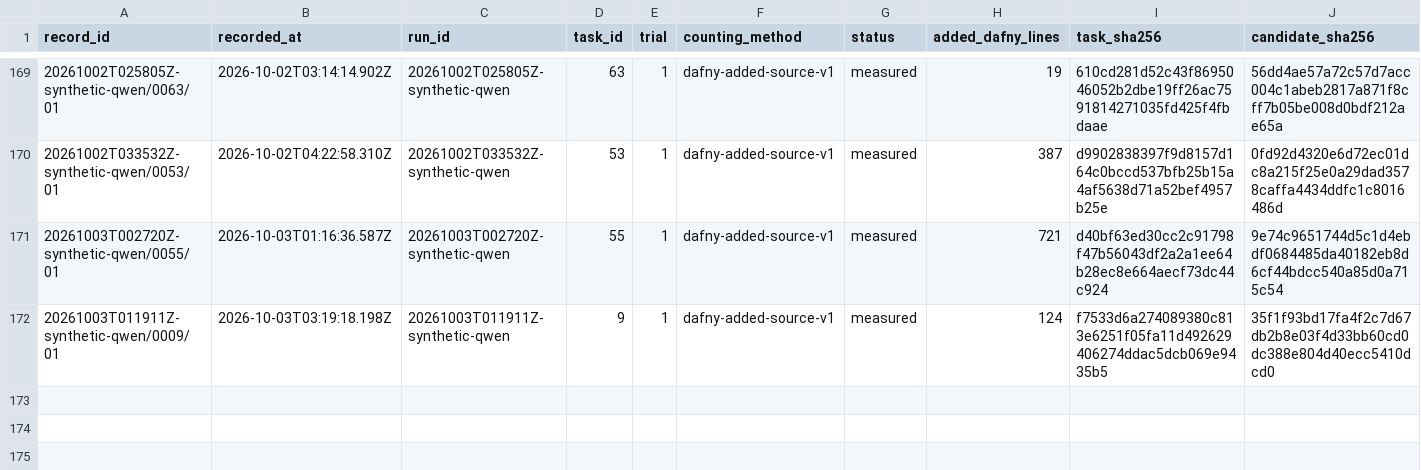
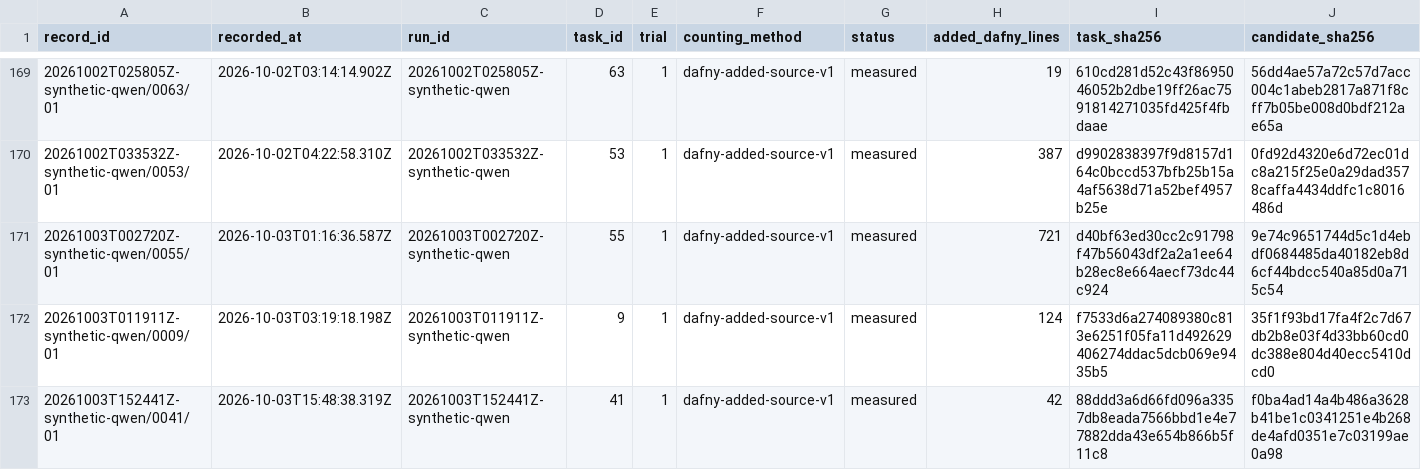
Before and after one commit to midspiral/lemmascript-dafny-benchmark-runs, a CSV file: records/locs.csv, drawn as a sheet; only a part is shown, gaps mark what is left out; rows hold the shown columns only; the diff names each change by its address in the sheet, - before the commit and + after, or states it on an @@ line.

```diff
--- a/records/locs.csv
+++ b/records/locs.csv
+row 173: 20261003T152441Z-synthetic-qwen/0041/01 | 2026-10-03T15:48:38.319Z | 20261003T152441Z-synthetic-qwen | 41 | 1 | dafny-added-source-v1 | measured | 42 | 88ddd3a6d66fd096a3357db8eada7566bbd1e4e77882dda43e654b866b5f11c8 | f0ba4ad14a4b486a3628b41be1c0341251e4b268de4afd0351e7c03199ae0a98
```
Also changed, not shown: records/trials.csv, records/usage.csv.
